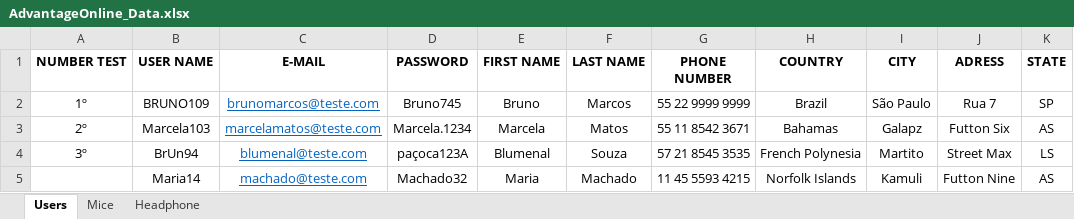
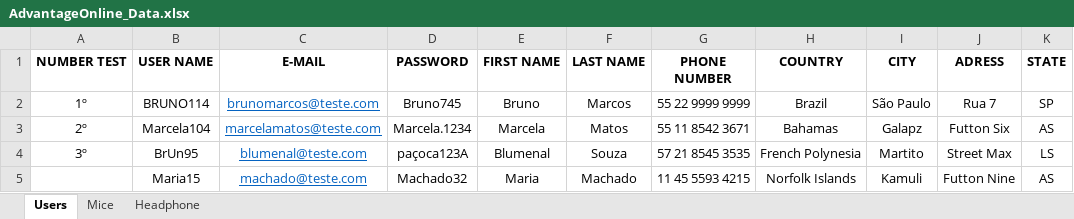
Before and after one commit to AlexJuniorTIQA/HubTalentosAvaliacao_TDD, an Excel workbook: HubTalentos-Avaliacao/AdvantageOnline_Data.xlsx, sheet Users, drawn as a sheet; only a part is shown; values as stored, in another font and other column widths than the file's, no borders; the diff names each change by its address in the sheet, - before the commit and + after, or states it on an @@ line.

```diff
--- a/HubTalentos-Avaliacao/AdvantageOnline_Data.xlsx (sheet Users)
+++ b/HubTalentos-Avaliacao/AdvantageOnline_Data.xlsx (sheet Users)
-B2 (USER NAME): BRUNO109
+B2 (USER NAME): BRUNO114
-B3 (USER NAME): Marcela103
+B3 (USER NAME): Marcela104
-B4 (USER NAME): BrUn94
+B4 (USER NAME): BrUn95
-B5 (USER NAME): Maria14
+B5 (USER NAME): Maria15
```
Also changed, not shown: 4 other files.
